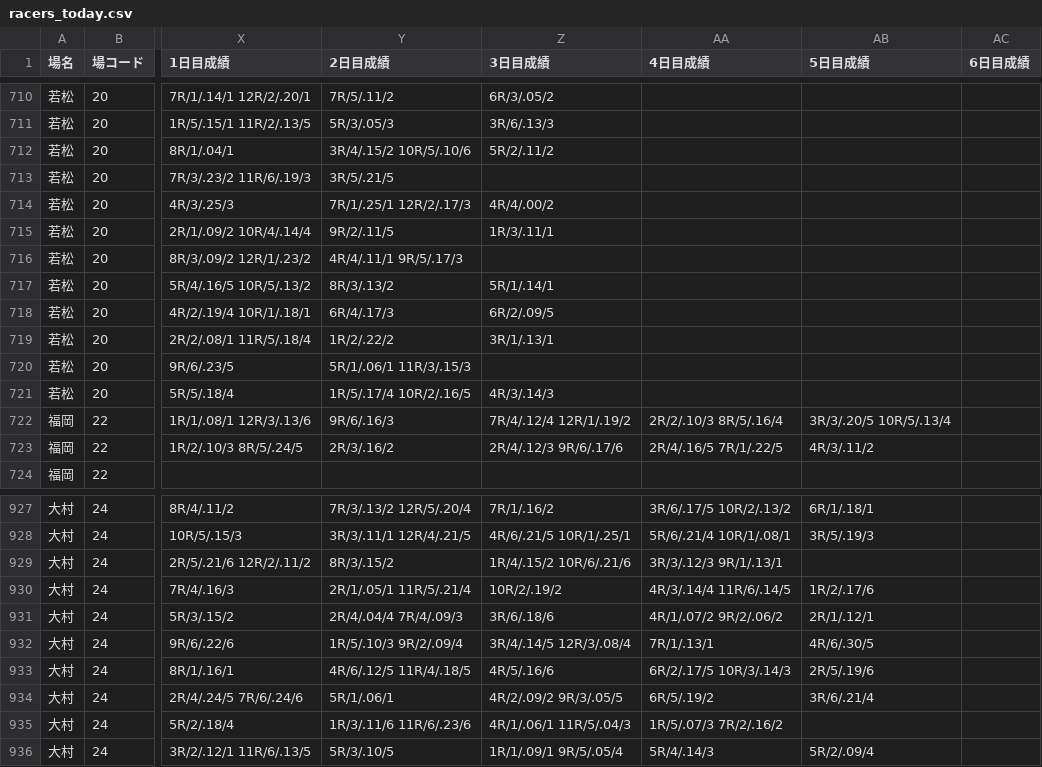
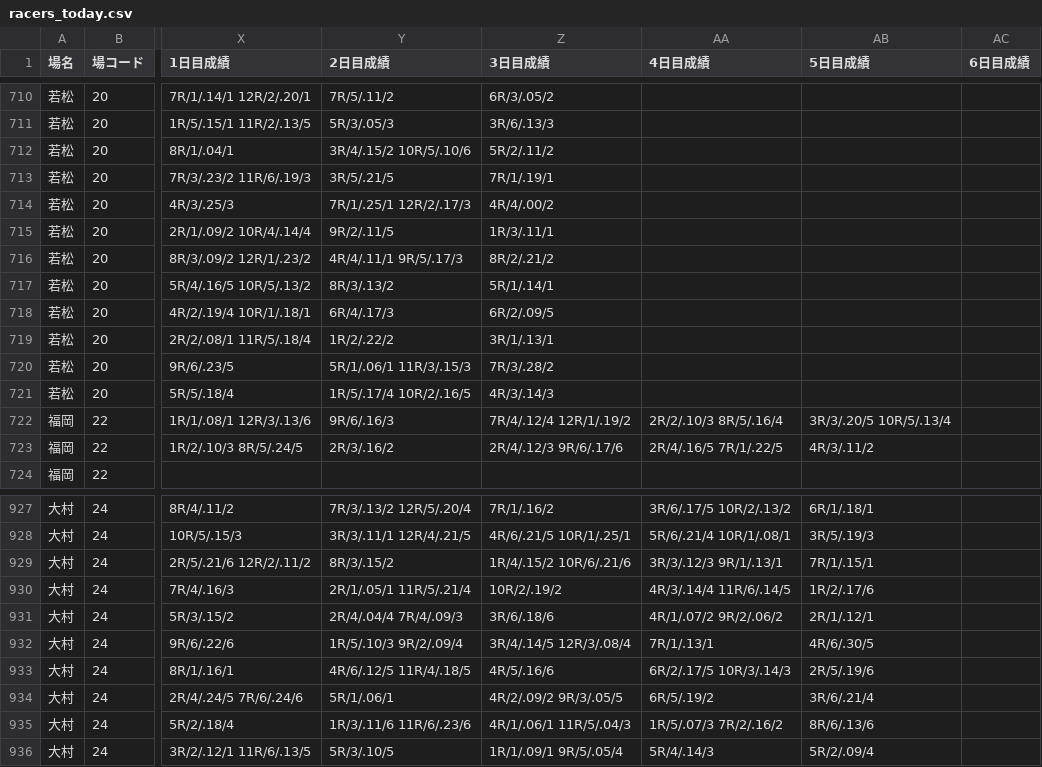
Before and after one commit to abeken1026395/pallas-mercato-7k9, a CSV file: docs/racers/racers_today.csv, drawn as a sheet; only a part is shown, gaps mark what is left out; the diff names each change by its address in the sheet, - before the commit and + after, or states it on an @@ line.

```diff
--- a/docs/racers/racers_today.csv
+++ b/docs/racers/racers_today.csv
-Z713 (3日目成績): (empty)
+Z713 (3日目成績): 7R/1/.19/1
-Z716 (3日目成績): (empty)
+Z716 (3日目成績): 8R/2/.21/2
-Z720 (3日目成績): (empty)
+Z720 (3日目成績): 7R/3/.28/2
-AB929 (5日目成績): (empty)
+AB929 (5日目成績): 7R/1/.15/1
-AB935 (5日目成績): (empty)
+AB935 (5日目成績): 8R/6/.13/6
```
Also changed, not shown: 7 other files.
